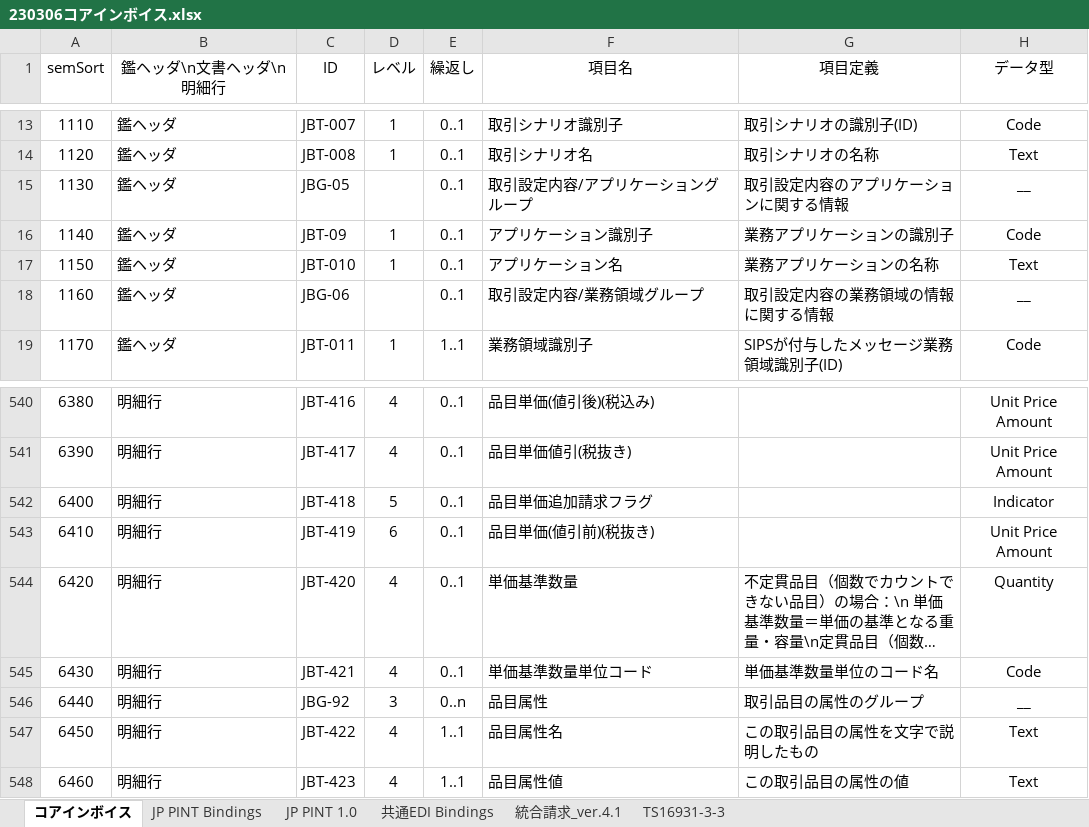
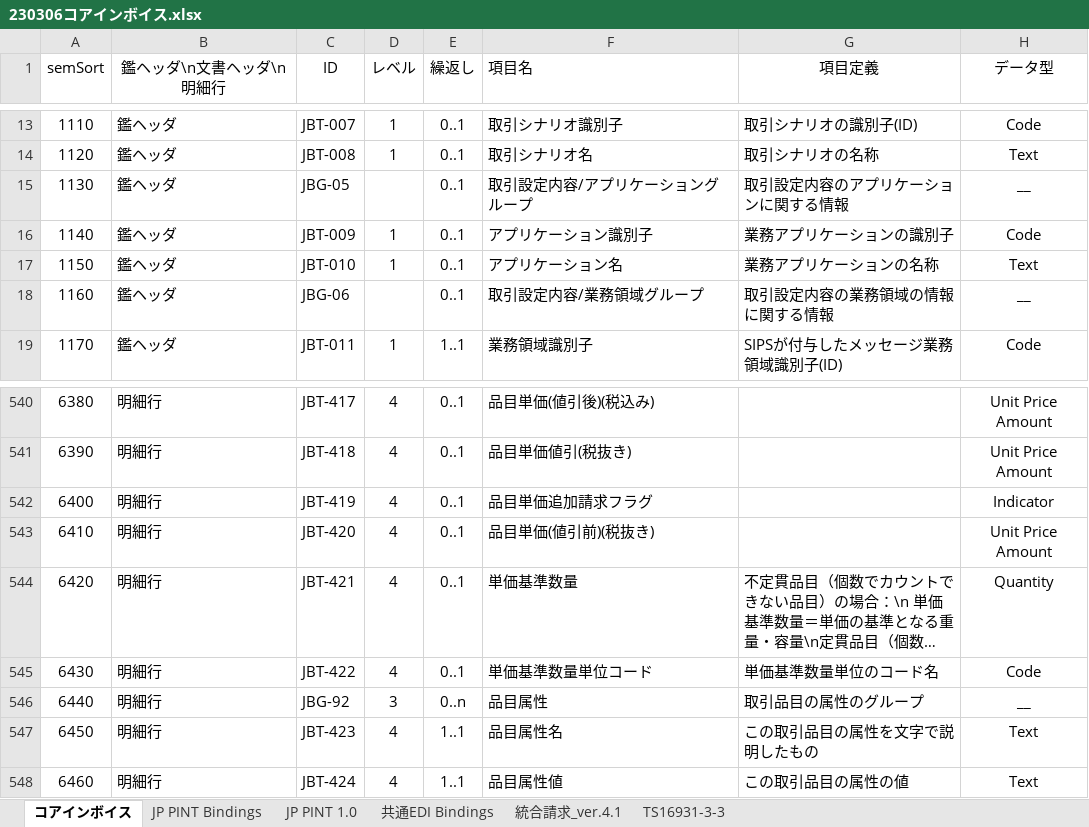
Before and after one commit to pontsoleil/Japan_core, an Excel workbook: data/base/230306コアインボイス.xlsx, sheet コアインボイス, drawn as a sheet; only a part is shown, gaps mark what is left out; long unchanged cells end in …; values as stored, in another font and other column widths than the file's, no borders; conditional formats not drawn; the diff covers the shown part only; the diff names each change by its address in the sheet, - before the commit and + after, or states it on an @@ line.

```diff
--- a/data/base/230306コアインボイス.xlsx (sheet コアインボイス)
+++ b/data/base/230306コアインボイス.xlsx (sheet コアインボイス)
-F1 alignment: center
+F1 alignment: left
-C16 (ID): JBT-09
+C16 (ID): JBT-009
-C540 (ID): JBT-416
+C540 (ID): JBT-417
-C541 (ID): JBT-417
+C541 (ID): JBT-418
-C542 (ID): JBT-418
+C542 (ID): JBT-419
-D542 (レベル): 5
+D542 (レベル): 4
-C543 (ID): JBT-419
+C543 (ID): JBT-420
-D543 (レベル): 6
+D543 (レベル): 4
-C544 (ID): JBT-420
+C544 (ID): JBT-421
-C545 (ID): JBT-421
+C545 (ID): JBT-422
-C547 (ID): JBT-422
+C547 (ID): JBT-423
-C548 (ID): JBT-423
+C548 (ID): JBT-424
```
Also changed, not shown: 23 edited cells elsewhere in this sheet, sheet 共通EDI Bindings, sheet JP PINT Bindings, 12 other files.
